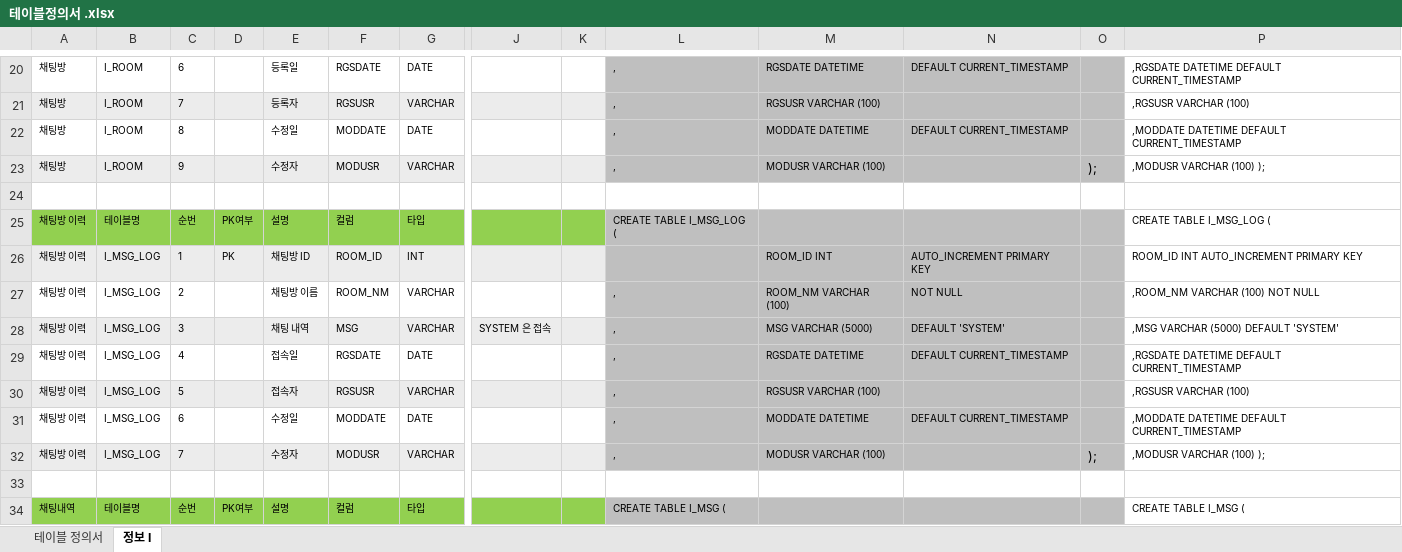
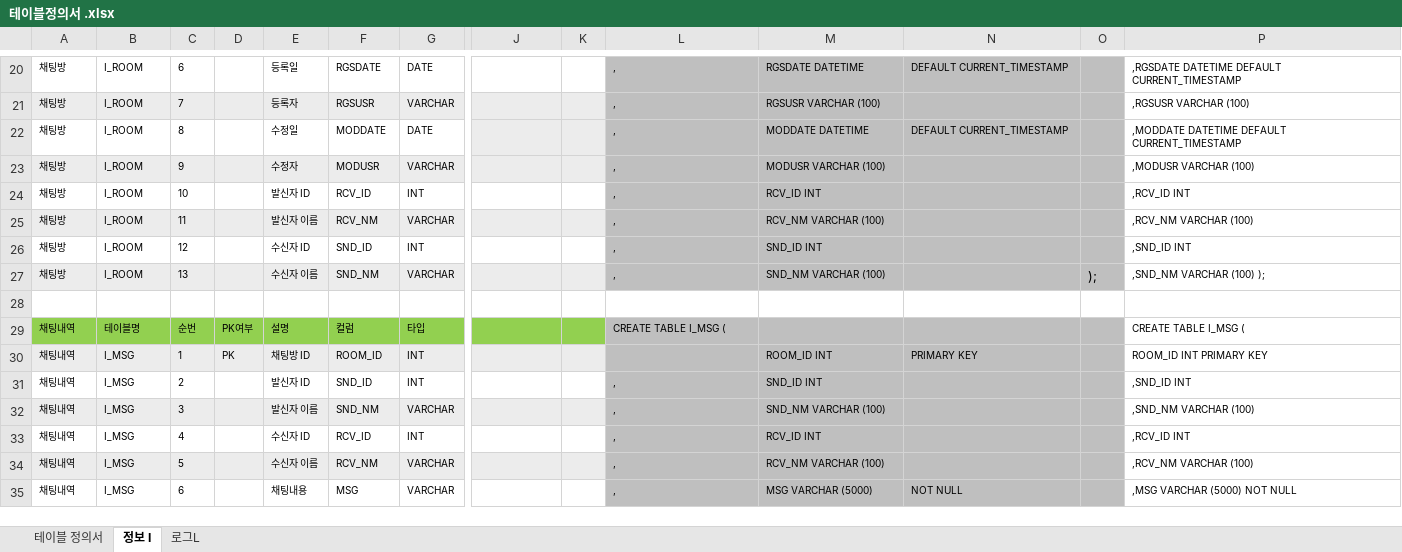
Before and after one commit to Ryel1580/PhotoGram, an Excel workbook: 테이블정의서 .xlsx, sheet 정보 I, drawn as a sheet; only a part is shown, gaps mark what is left out; the shorter side is filled out with more unchanged rows; values as stored, in another font and other column widths than the file's, no borders; removed rows and columns are numbered as before the commit, all else as after; rows hold the shown columns only; the diff names each change by its address in the sheet, - before the commit and + after, or states it on an @@ line.

```diff
--- a/테이블정의서 .xlsx (sheet 정보 I)
+++ b/테이블정의서 .xlsx (sheet 정보 I)
+sheet tab: 로그L
-J22:K22 fill: none
+J22:K22 fill: #ECECEC
-O23: );
+O23: (empty)
-P23: ,MODUSR VARCHAR (100) );
+P23: ,MODUSR VARCHAR (100)
-row 24: (empty)
+row 24: 채팅방 | I_ROOM | 10 |  | 발신자 ID | RCV_ID | INT |  |  | , | RCV_ID INT |  |  | ,RCV_ID INT
-L24:O24 fill: none
+L24:O24 fill: #BFBFBF
-row 25: 채팅방 이력 | 테이블명 | 순번 | PK여부 | 설명 | 컬럼 | 타입 |  |  | CREATE TABLE I_MSG_LOG ( |  |  |  | CREATE TABLE I_MSG_LOG (
-row 26: 채팅방 이력 | I_MSG_LOG | 1 | PK | 채팅방 ID | ROOM_ID | INT |  |  |  | ROOM_ID INT | AUTO_INCREMENT PRIMARY KEY |  | ROOM_ID INT AUTO_INCREMENT PRIMARY KEY
-row 27: 채팅방 이력 | I_MSG_LOG | 2 |  | 채팅방 이름 | ROOM_NM | VARCHAR |  |  | , | ROOM_NM VARCHAR (100) | NOT NULL |  | ,ROOM_NM VARCHAR (100) NOT NULL
-row 28: 채팅방 이력 | I_MSG_LOG | 3 |  | 채팅 내역 | MSG | VARCHAR | SYSTEM 은 접속 |  | , | MSG VARCHAR (5000) | DEFAULT 'SYSTEM' |  | ,MSG VARCHAR (5000) DEFAULT 'SYSTEM'
-row 29: 채팅방 이력 | I_MSG_LOG | 4 |  | 접속일 | RGSDATE | DATE |  |  | , | RGSDATE DATETIME | DEFAULT CURRENT_TIMESTAMP |  | ,RGSDATE DATETIME DEFAULT CURRENT_TIMESTAMP
-row 30: 채팅방 이력 | I_MSG_LOG | 5 |  | 접속자 | RGSUSR | VARCHAR |  |  | , | RGSUSR VARCHAR (100) |  |  | ,RGSUSR VARCHAR (100)
-row 31: 채팅방 이력 | I_MSG_LOG | 6 |  | 수정일 | MODDATE | DATE |  |  | , | MODDATE DATETIME | DEFAULT CURRENT_TIMESTAMP |  | ,MODDATE DATETIME DEFAULT CURRENT_TIMESTAMP
+row 25: 채팅방 | I_ROOM | 11 |  | 발신자 이름 | RCV_NM | VARCHAR |  |  | , | RCV_NM VARCHAR (100) |  |  | ,RCV_NM VARCHAR (100)
+row 26: 채팅방 | I_ROOM | 12 |  | 수신자 ID | SND_ID | INT |  |  | , | SND_ID INT |  |  | ,SND_ID INT
-A27: 채팅방 이력
+A27: 채팅방
-B27: I_MSG_LOG
+B27: I_ROOM
-C27: 7
+C27: 13
-E27: 수정자
+E27: 수신자 이름
-F27: MODUSR
+F27: SND_NM
-M27: MODUSR VARCHAR (100)
+M27: SND_NM VARCHAR (100)
-P27: ,MODUSR VARCHAR (100) );
+P27: ,SND_NM VARCHAR (100) );
```
Also changed, not shown: formulas that keep their value, 6 other files.
